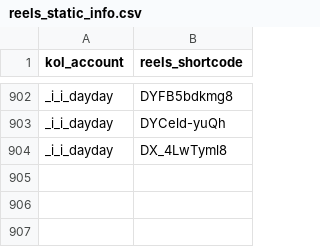
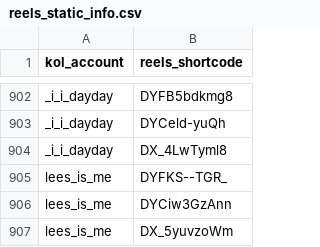
Before and after one commit to sabina-lu/kol-analysis-v2, a CSV file: data/reels_static_info.csv, drawn as a sheet; only a part is shown, gaps mark what is left out.

```diff
--- a/data/reels_static_info.csv
+++ b/data/reels_static_info.csv
@@ -904 +904,4 @@ _i_i_dayday,DYCeld-yuQh
 _i_i_dayday,DX_4LwTyml8
+lees_is_me,DYFKS--TGR_
+lees_is_me,DYCiw3GzAnn
+lees_is_me,DX_5yuvzoWm
```
Also changed, not shown: data/profile_post_state.csv.
